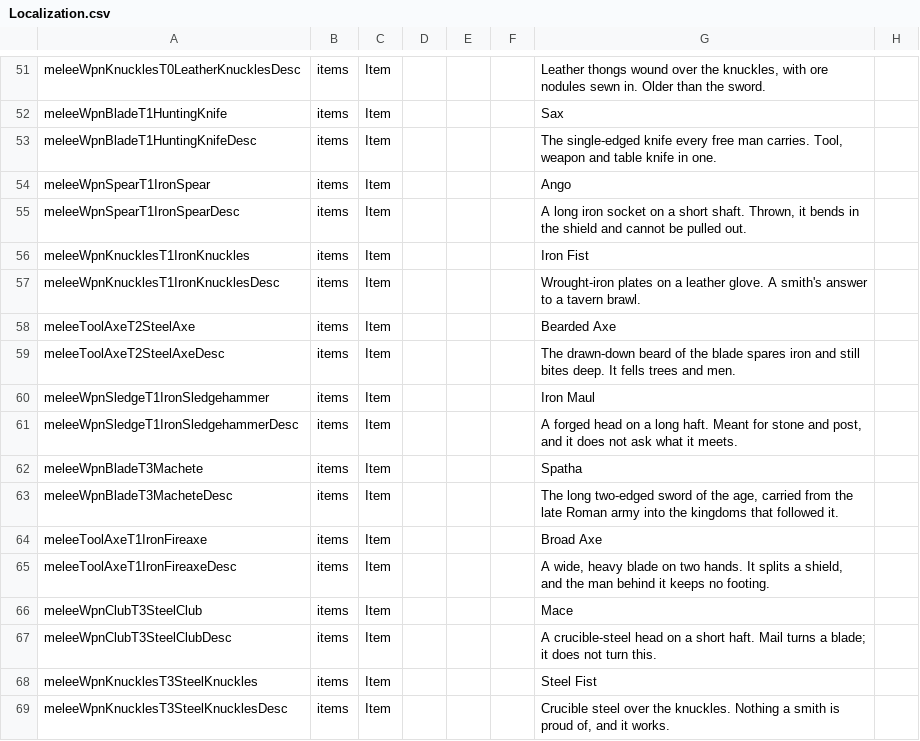
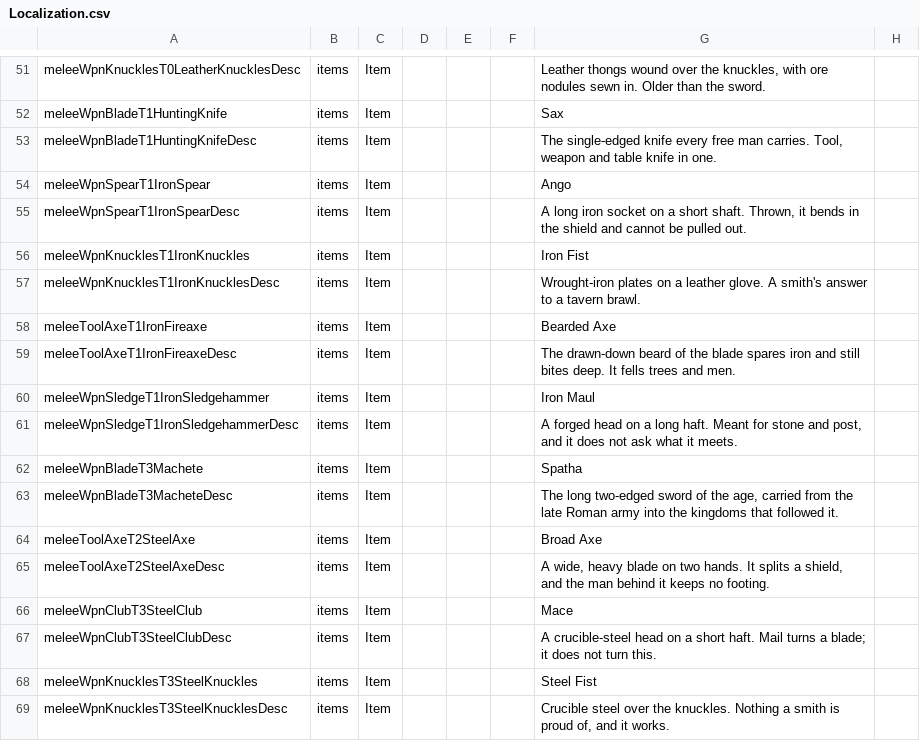
Before and after one commit to LupusMalusDeviant/7DTD_700, a CSV file: mod/700_90_Sprache/Config/Localization.csv, drawn as a sheet; only a part is shown, gaps mark what is left out; the diff covers the shown part only; the diff names each change by its address in the sheet, - before the commit and + after, or states it on an @@ line.

```diff
--- a/mod/700_90_Sprache/Config/Localization.csv
+++ b/mod/700_90_Sprache/Config/Localization.csv
-A58: meleeToolAxeT2SteelAxe
+A58: meleeToolAxeT1IronFireaxe
-A59: meleeToolAxeT2SteelAxeDesc
+A59: meleeToolAxeT1IronFireaxeDesc
-A64: meleeToolAxeT1IronFireaxe
+A64: meleeToolAxeT2SteelAxe
-A65: meleeToolAxeT1IronFireaxeDesc
+A65: meleeToolAxeT2SteelAxeDesc
```
Also changed, not shown: 20 added rows elsewhere in this file, 9 other files.
